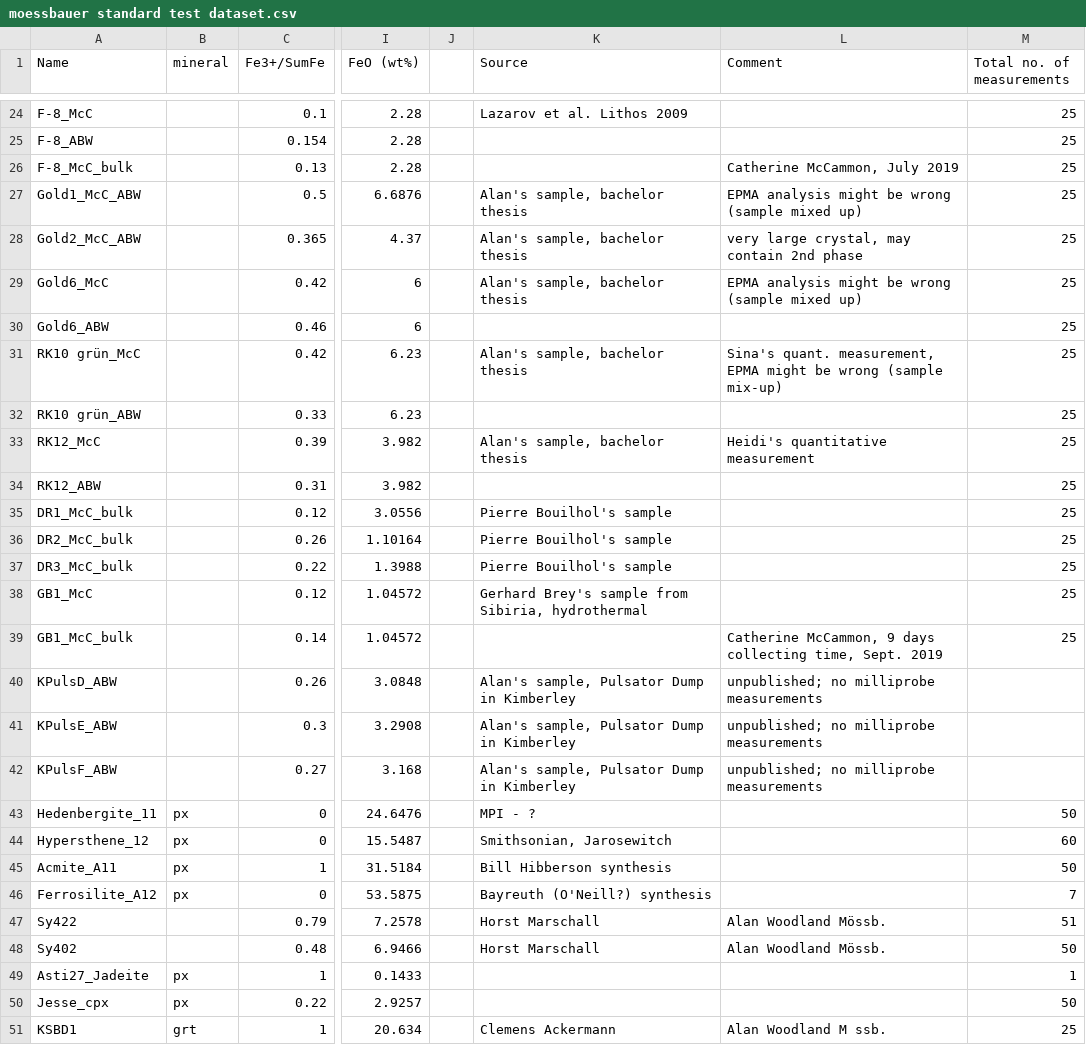
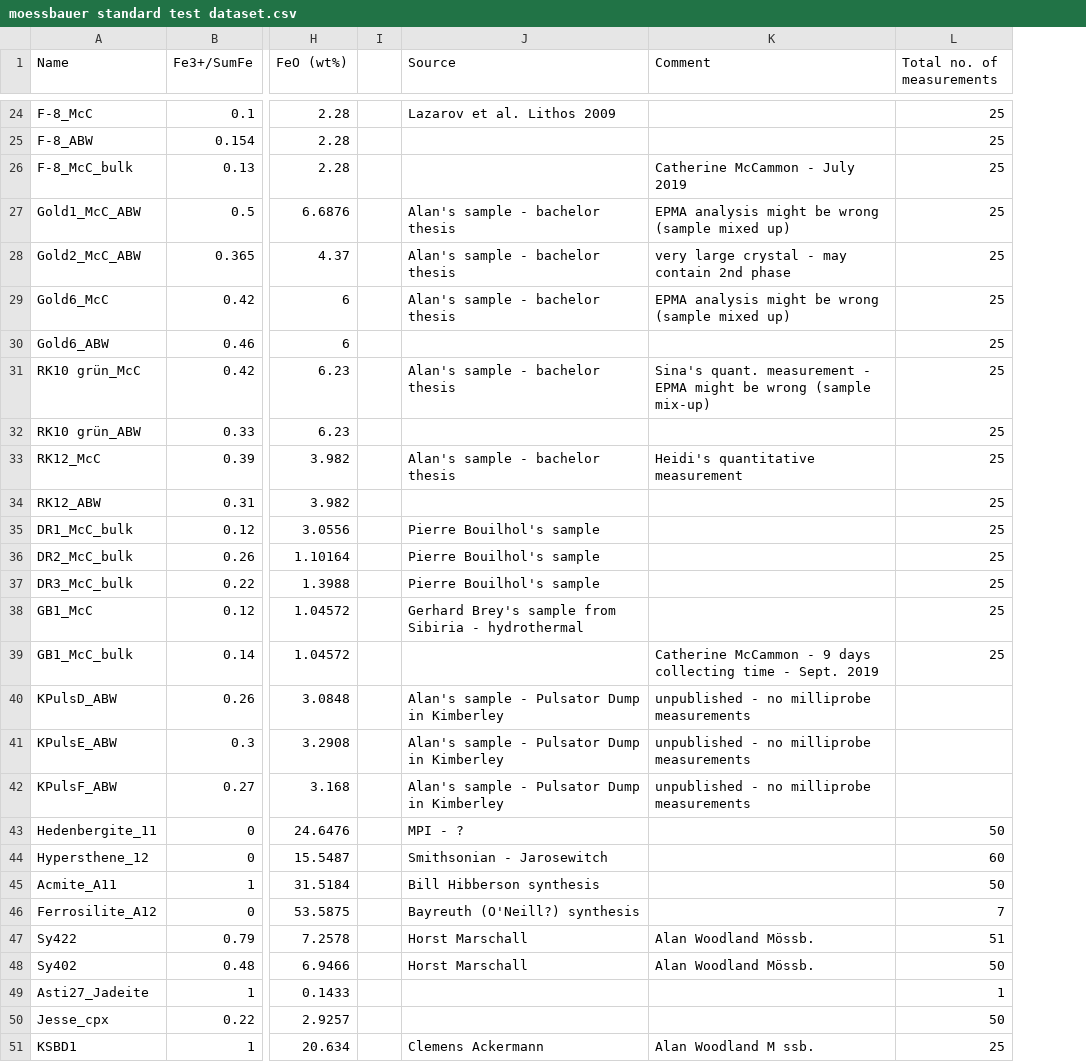
Before and after one commit to Hezel2000/flank_method, a CSV file: data/test data/moessbauer standard test dataset.csv, drawn as a sheet; only a part is shown, gaps mark what is left out; removed rows and columns are numbered as before the commit, all else as after; the diff covers the shown part only; the diff names each change by its address in the sheet, - before the commit and + after, or states it on an @@ line.

```diff
--- a/data/test data/moessbauer standard test dataset.csv
+++ b/data/test data/moessbauer standard test dataset.csv
-column B (mineral), rows 43-51: px | px | px | px |  |  | px | px | grt
-column J, empty
+column I, empty
-K26 (Comment): Catherine McCammon, July 2019
+K26 (Comment): Catherine McCammon - July 2019
-J27:J29 (Source): Alan's sample, bachelor thesis
+J27:J29 (Source): Alan's sample - bachelor thesis
-K28 (Comment): very large crystal, may contain 2nd phase
+K28 (Comment): very large crystal - may contain 2nd phase
-J31 (Source): Alan's sample, bachelor thesis
+J31 (Source): Alan's sample - bachelor thesis
-K31 (Comment): Sina's quant. measurement, EPMA might…
+K31 (Comment): Sina's quant. measurement - EPMA might…
-J33 (Source): Alan's sample, bachelor thesis
+J33 (Source): Alan's sample - bachelor thesis
-J38 (Source): …sample from Sibiria, hydrothermal
+J38 (Source): …sample from Sibiria - hydrothermal
-K39 (Comment): Catherine McCammon, 9 days collecting time, Sept. 2019
+K39 (Comment): Catherine McCammon - 9 days collecting time - Sept. 2019
-J40:J42 (Source): Alan's sample, Pulsator Dump in Kimberley
+J40:J42 (Source): Alan's sample - Pulsator Dump in Kimberley
-K40:K42 (Comment): unpublished; no milliprobe measurements
+K40:K42 (Comment): unpublished - no milliprobe measurements
-J44 (Source): Smithsonian, Jarosewitch
+J44 (Source): Smithsonian - Jarosewitch
```
Also changed, not shown: 1 removed row and 6 edited cells elsewhere in this file, 1 other file.
